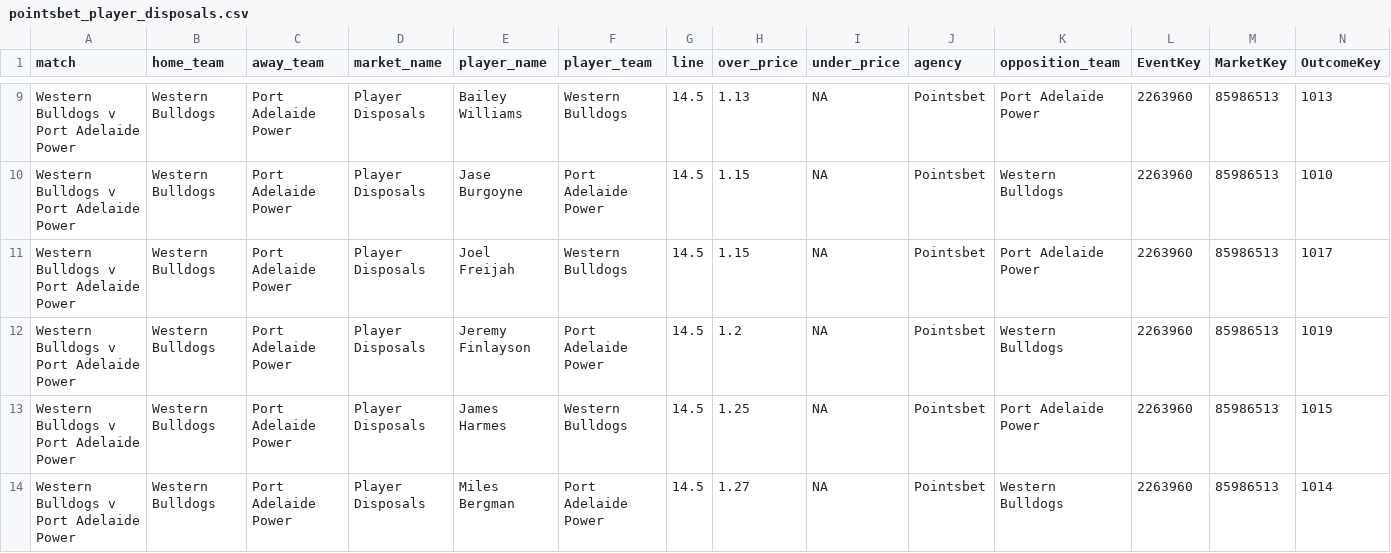
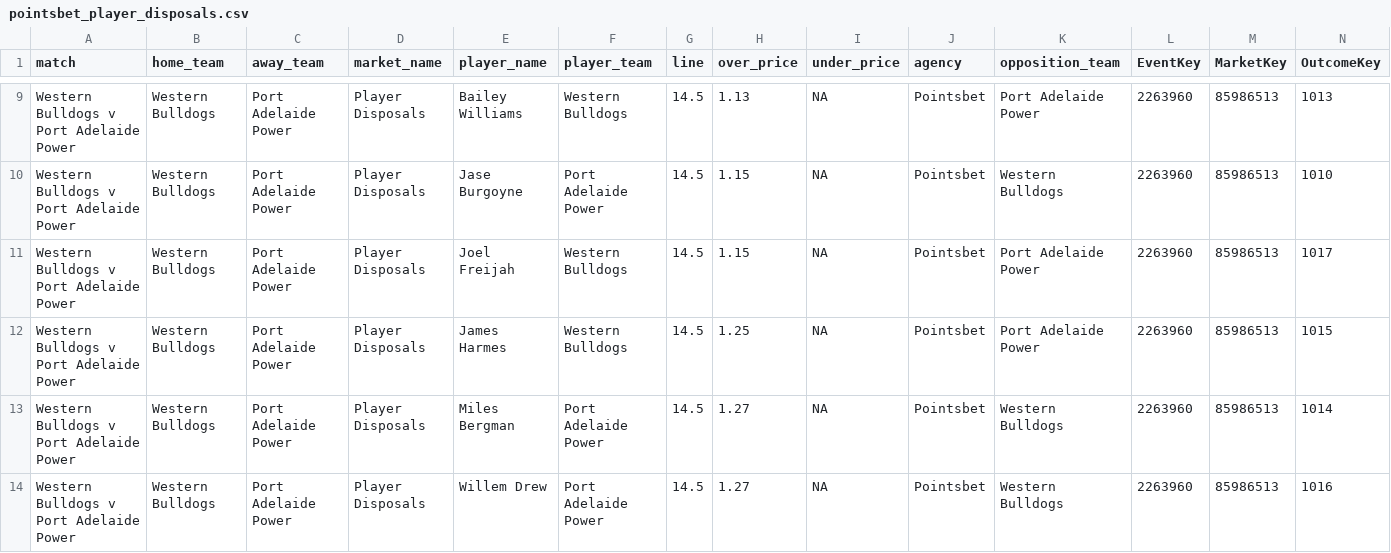
Before and after one commit to jamesbrown1417/AFL, a CSV file: Data/scraped_odds/pointsbet_player_disposals.csv, drawn as a sheet; only a part is shown, gaps mark what is left out; the shorter side is filled out with more unchanged rows; rows hold the shown columns only; the diff covers the shown part only; the diff names each change by its address in the sheet, - before the commit and + after, or states it on an @@ line.

```diff
--- a/Data/scraped_odds/pointsbet_player_disposals.csv
+++ b/Data/scraped_odds/pointsbet_player_disposals.csv
-row 12: Western Bulldogs v Port Adelaide Power | Western Bulldogs | Port Adelaide Power | Player Disposals | Jeremy Finlayson | Port Adelaide Power | 14.5 | 1.2 | NA | Pointsbet | Western Bulldogs | 2263960 | 85986513 | 1019
```
Also changed, not shown: 5 removed rows and 3 edited cells elsewhere in this file, Data/scraped_odds/bet365_player_disposals.csv, Data/scraped_odds/betright_player_marks.csv, 53 other files.
